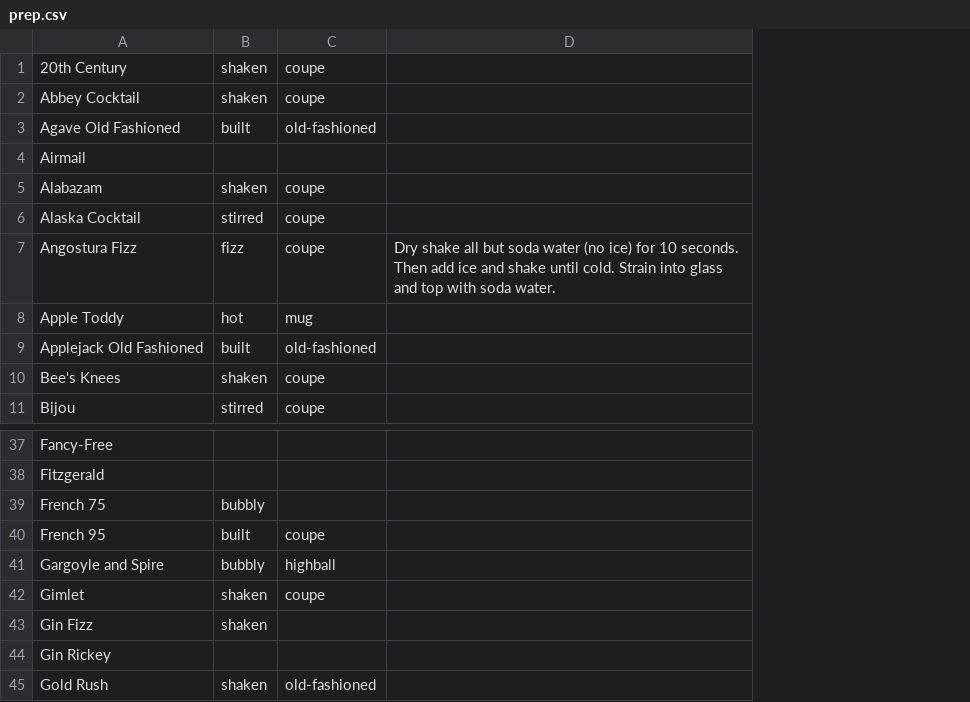
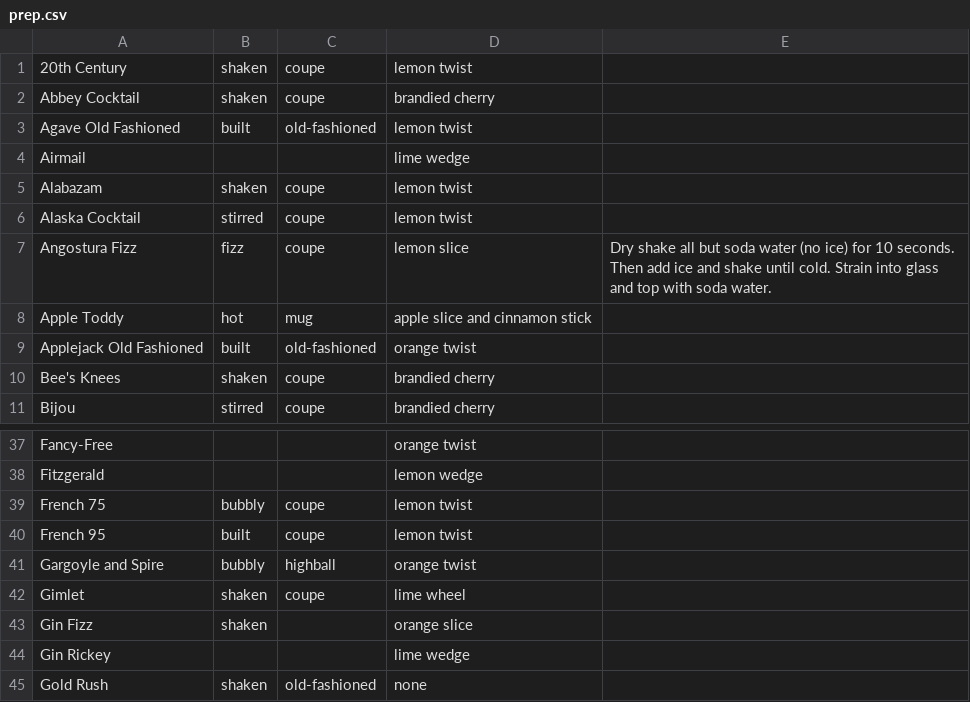
Before and after one commit to ntbloom/drinkbase, a CSV file: API/sql/data/prep.csv, drawn as a sheet; only a part is shown, gaps mark what is left out; the diff names each change by its address in the sheet, - before the commit and + after, or states it on an @@ line.

Commit message:
moved garnish from recipes to prep table

```diff
--- a/API/sql/data/prep.csv
+++ b/API/sql/data/prep.csv
+column D, rows 1-11: lemon twist | brandied cherry | lemon twist | lime wedge | lemon twist | lemon twist | lemon slice | apple slice and cinnamon stick | orange twist | brandied cherry | brandied cherry; rows 37-45: orange twist | lemon wedge | lemon twist | lemon twist | orange twist | lime wheel | orange slice | lime wedge | none
-C39: (empty)
+C39: coupe
```
Also changed, not shown: API/sql/data/recipes.csv, 2 other files.
